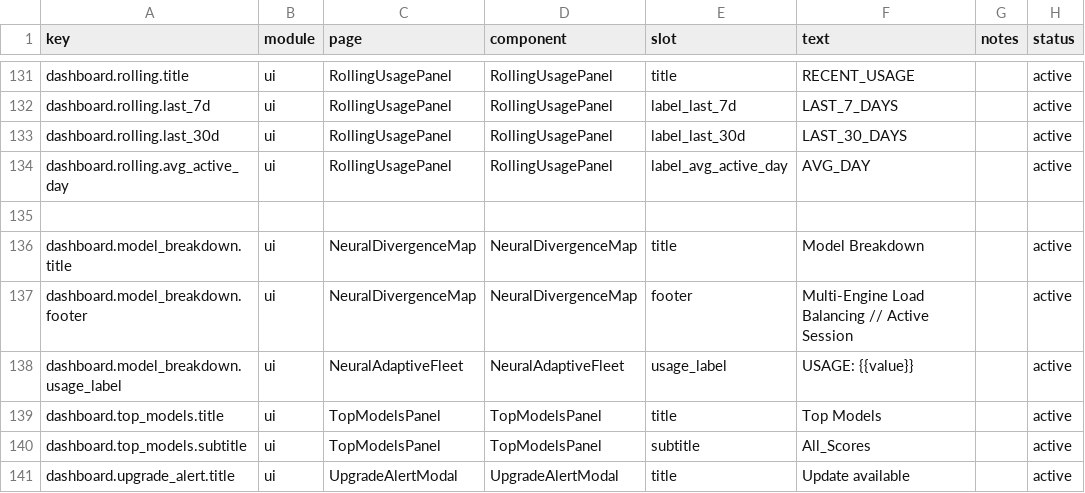
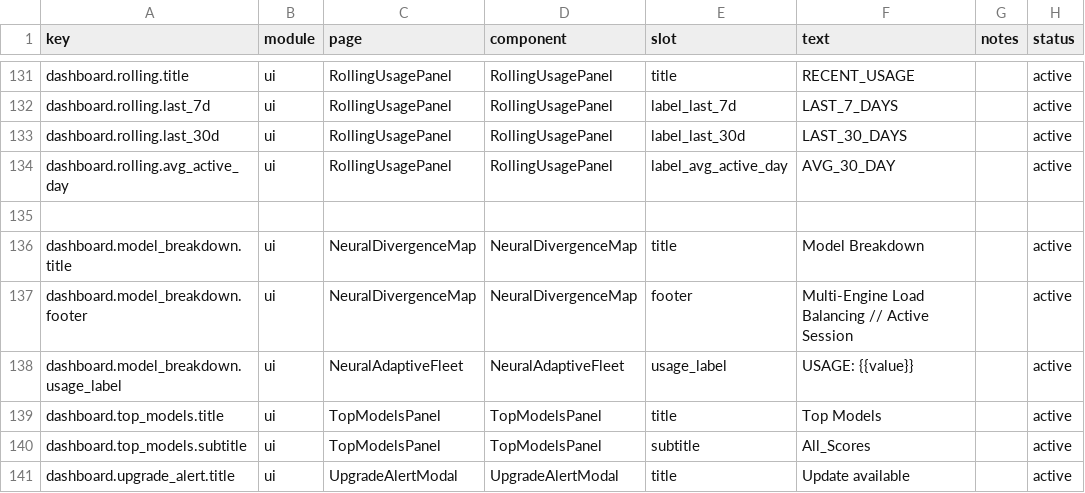
Before and after one commit to victorGPT/vibescore, a CSV file: dashboard/src/content/copy.csv, drawn as a sheet; only a part is shown, gaps mark what is left out.

```diff
--- a/dashboard/src/content/copy.csv
+++ b/dashboard/src/content/copy.csv
@@ -133,3 +133,3 @@ dashboard.rolling.last_7d,ui,RollingUsagePanel,RollingUsagePanel,label_last_7d,"
 dashboard.rolling.last_30d,ui,RollingUsagePanel,RollingUsagePanel,label_last_30d,"LAST_30_DAYS",,active
-dashboard.rolling.avg_active_day,ui,RollingUsagePanel,RollingUsagePanel,label_avg_active_day,"AVG_DAY",,active
+dashboard.rolling.avg_active_day,ui,RollingUsagePanel,RollingUsagePanel,label_avg_active_day,"AVG_30_DAY",,active
 
```
Also changed, not shown: 34 other files.
